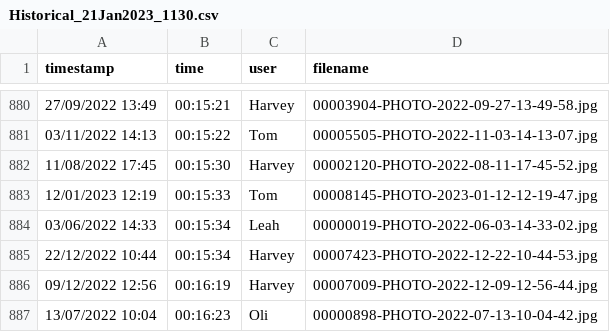
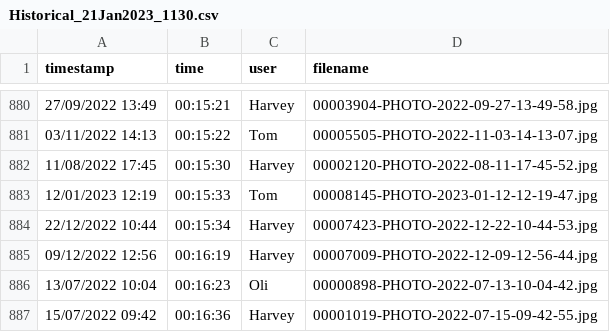
Before and after one commit to Tom-Whittington/Plusword, a CSV file: data/Historical_21Jan2023_1130.csv, drawn as a sheet; only a part is shown, gaps mark what is left out; the shorter side is filled out with more unchanged rows.

```diff
--- a/data/Historical_21Jan2023_1130.csv
+++ b/data/Historical_21Jan2023_1130.csv
@@ -883,3 +883,2 @@ timestamp,time,user,filename
 12/01/2023 12:19,00:15:33,Tom,00008145-PHOTO-2023-01-12-12-19-47.jpg
-03/06/2022 14:33,00:15:34, Leah,00000019-PHOTO-2022-06-03-14-33-02.jpg
 22/12/2022 10:44,00:15:34,Harvey,00007423-PHOTO-2022-12-22-10-44-53.jpg
```
Also changed, not shown: 1 other file.
